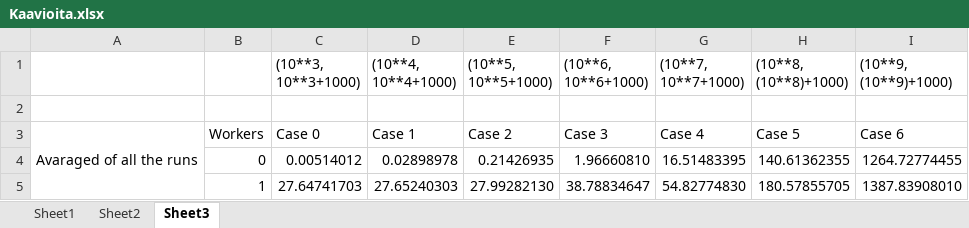
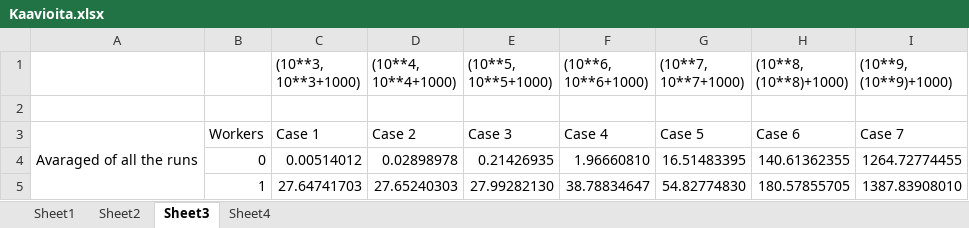
Before and after one commit to hirsimaki-markus/pystributor, an Excel workbook: evaluation_for_ds_course/Kaavioita.xlsx, sheet Sheet3, drawn as a sheet; only a part is shown; values as stored, in another font and other column widths than the file's, no borders; charts and pictures not drawn; the diff names each change by its address in the sheet, - before the commit and + after, or states it on an @@ line.

```diff
--- a/evaluation_for_ds_course/Kaavioita.xlsx (sheet Sheet3)
+++ b/evaluation_for_ds_course/Kaavioita.xlsx (sheet Sheet3)
+sheet tab: Sheet4
-C3 ((10**3, 10**3+1000)): Case 0
+C3 ((10**3, 10**3+1000)): Case 1
-D3 ((10**4, 10**4+1000)): Case 1
+D3 ((10**4, 10**4+1000)): Case 2
-E3 ((10**5, 10**5+1000)): Case 2
+E3 ((10**5, 10**5+1000)): Case 3
-F3 ((10**6, 10**6+1000)): Case 3
+F3 ((10**6, 10**6+1000)): Case 4
-G3 ((10**7, 10**7+1000)): Case 4
+G3 ((10**7, 10**7+1000)): Case 5
-H3 ((10**8, (10**8)+1000)): Case 5
+H3 ((10**8, (10**8)+1000)): Case 6
-I3 ((10**9, (10**9)+1000)): Case 6
+I3 ((10**9, (10**9)+1000)): Case 7
```
Also changed, not shown: charts or pictures, 2 other files.
